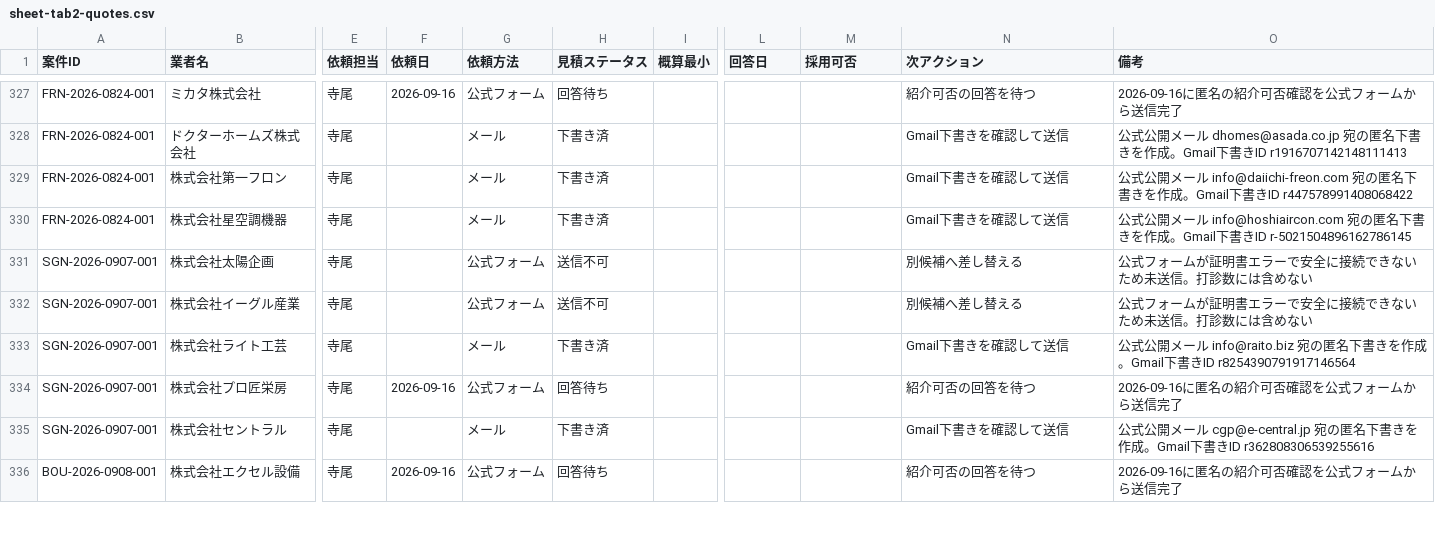
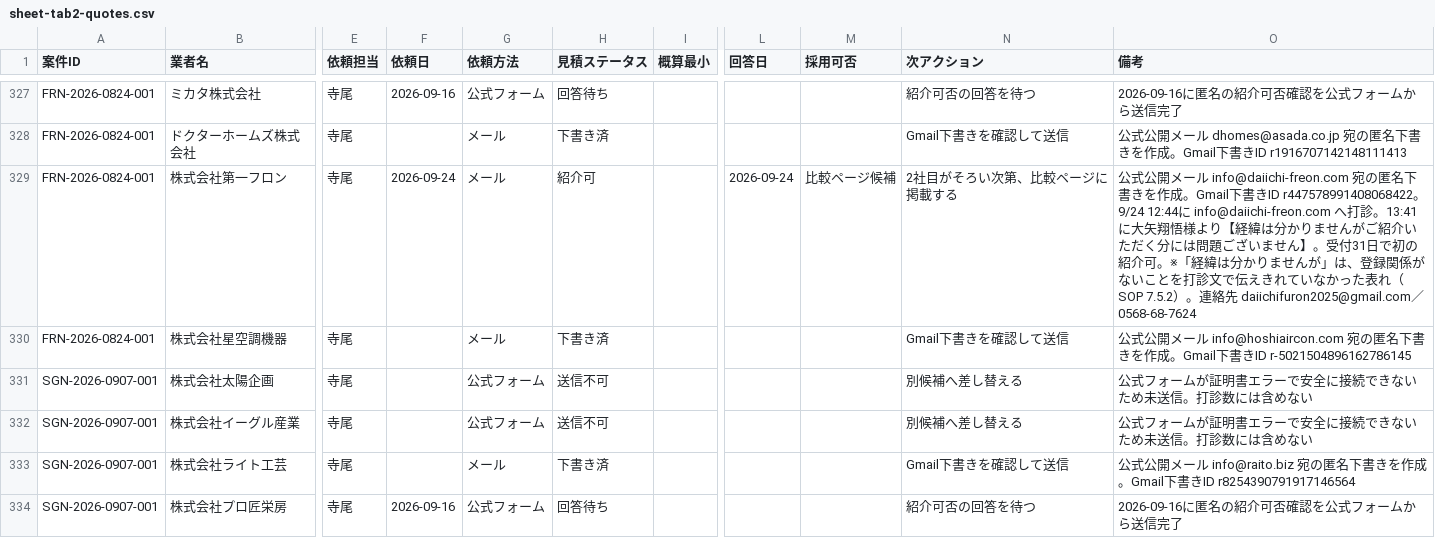
Before and after one commit to kkeisuke0407-crypto/local-support.jp, a CSV file: docs/sheet-tab2-quotes.csv, drawn as a sheet; only a part is shown, gaps mark what is left out; the shorter side is filled out with more unchanged rows; the diff covers the shown part only; the diff names each change by its address in the sheet, - before the commit and + after, or states it on an @@ line.

```diff
--- a/docs/sheet-tab2-quotes.csv
+++ b/docs/sheet-tab2-quotes.csv
-F329 (依頼日): (empty)
+F329 (依頼日): 2026-09-24
-H329 (見積ステータス): 下書き済
+H329 (見積ステータス): 紹介可
-L329 (回答日): (empty)
+L329 (回答日): 2026-09-24
-M329 (採用可否): (empty)
+M329 (採用可否): 比較ページ候補
-N329 (次アクション): Gmail下書きを確認して送信
+N329 (次アクション): 2社目がそろい次第、比較ページに掲載する
-O329 (備考): …ID r447578991408068422
+O329 (備考): …ID r447578991408068422。9/24 12:44に info@daiichi-freon.com へ打診。13:41に大矢翔悟様より【経緯は分かりませんがご紹介いただく分には問題ございません】。受付31日で初の紹介可。※「経緯は分かりませんが」は、登録関係がないことを打診文で伝えきれていなかった表れ（SOP 7.5.2）。連絡先 daiichifuron2025@gmail.com／0568-68-7624
```
Also changed, not shown: 5 added rows and 32 edited cells elsewhere in this file, docs/sheet-tab0-summary.csv, docs/sheet-tab1-cases.csv.
